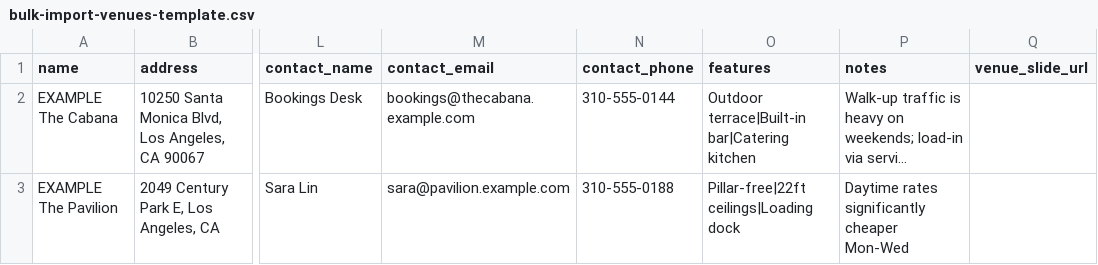
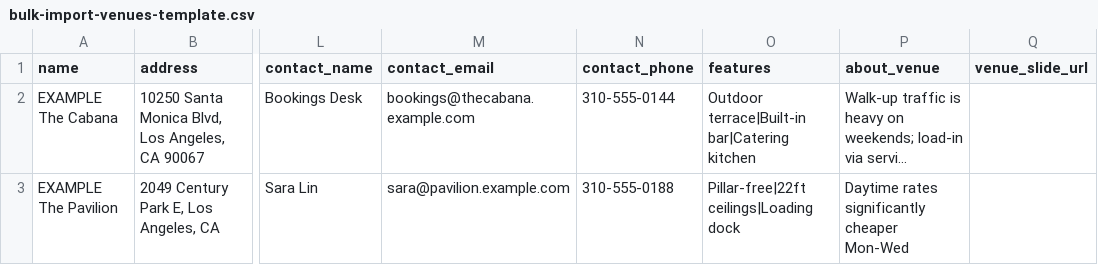
Before and after one commit to jimmiebaugh/mirror-nyc-hq, a CSV file: public/templates/bulk-import-venues-template.csv, drawn as a sheet; only a part is shown, gaps mark what is left out; long unchanged cells end in …; the diff names each change by its address in the sheet, - before the commit and + after, or states it on an @@ line.

Commit message:
Phase 5.10: venues.about_venue rename + AI About Venue generator + Venue Edit/Detail refresh + v1 codebase triage cleanup
Folds the standalone v1 codebase triage commit into the Phase 5.10 ship per the X.X-per-ship convention (no maintenance commits left on origin/main between phase squashes).

5.10 — venues.about_venue rename, AI About Venue generator, Venue Edit/Detail refresh.

Codebase triage cleanup (v1) folded in:
- Dead-code removal
- Dependency pruning
- Route splitting
- Hook fix

```diff
--- a/public/templates/bulk-import-venues-template.csv
+++ b/public/templates/bulk-import-venues-template.csv
-P1: notes
+P1: about_venue
```
Also changed, not shown: 51 other files.
